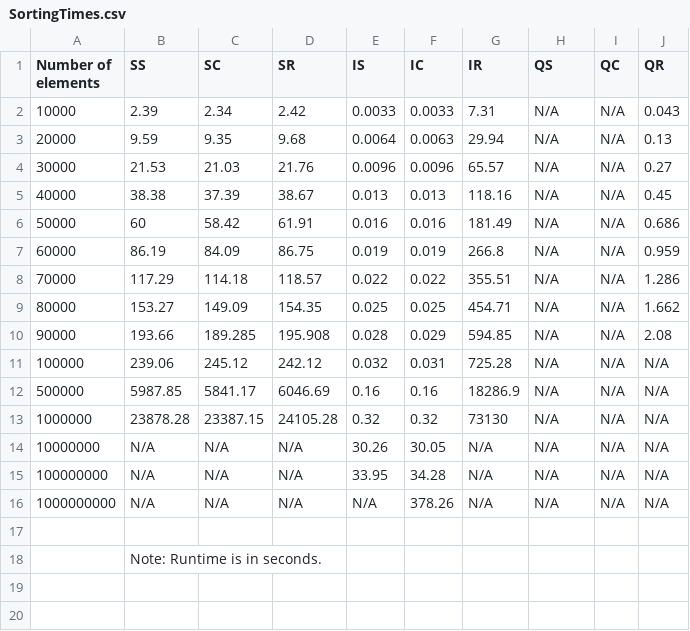
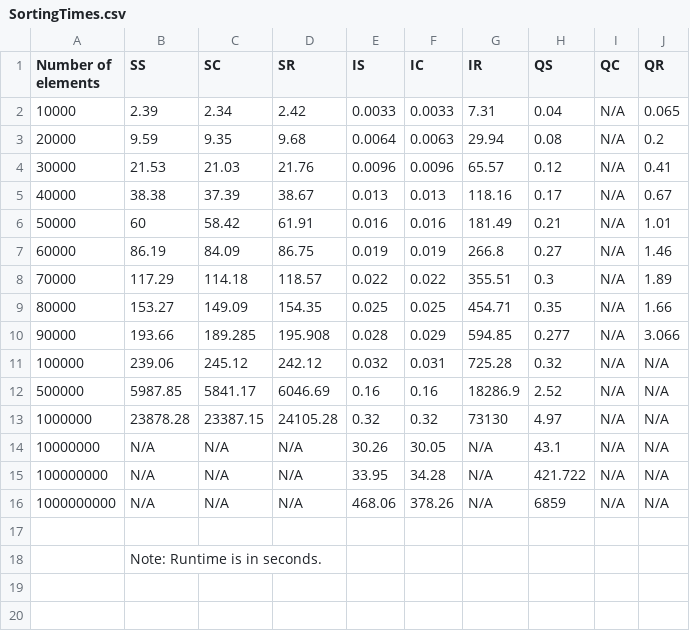
Before and after one commit to RobertAndion/AlgorithmsProjectOne, a CSV file: SortingTimes.csv, drawn as a sheet; only a part is shown.

Commit message:
Final Times

```diff
--- a/SortingTimes.csv
+++ b/SortingTimes.csv
@@ -1,17 +1,17 @@
 Number of elements,SS,SC,SR,IS,IC,IR,QS,QC,QR
-10000,2.39,2.34,2.42,0.0033,0.0033,7.31,N/A,N/A,0.043
-20000,9.59,9.35,9.68,0.0064,0.0063,29.94,N/A,N/A,0.13
-30000,21.53,21.03,21.76,0.0096,0.0096,65.57,N/A,N/A,0.27
-40000,38.38,37.39,38.67,0.013,0.013,118.16,N/A,N/A,0.45
-50000,60,58.42,61.91,0.016,0.016,181.49,N/A,N/A,0.686
-60000,86.19,84.09,86.75,0.019,0.019,266.8,N/A,N/A,0.959
-70000,117.29,114.18,118.57,0.022,0.022,355.51,N/A,N/A,1.286
-80000,153.27,149.09,154.35,0.025,0.025,454.71,N/A,N/A,1.662
-90000,193.66,189.285,195.908,0.028,0.029,594.85,N/A,N/A,2.08
-100000,239.06,245.12,242.12,0.032,0.031,725.28,N/A,N/A,N/A
-500000,5987.85,5841.17,6046.69,0.16,0.16,18286.9,N/A,N/A,N/A
-1000000,23878.28,23387.15,24105.28,0.32,0.32,73130,N/A,N/A,N/A
-10000000,N/A,N/A,N/A,30.26,30.05,N/A,N/A,N/A,N/A
-100000000,N/A,N/A,N/A,33.95,34.28,N/A,N/A,N/A,N/A
-1000000000,N/A,N/A,N/A,N/A,378.26,N/A,N/A,N/A,N/A
+10000,2.39,2.34,2.42,0.0033,0.0033,7.31,0.04,N/A,0.065
+20000,9.59,9.35,9.68,0.0064,0.0063,29.94,0.08,N/A,0.2
+30000,21.53,21.03,21.76,0.0096,0.0096,65.57,0.12,N/A,0.41
+40000,38.38,37.39,38.67,0.013,0.013,118.16,0.17,N/A,0.67
+50000,60,58.42,61.91,0.016,0.016,181.49,0.21,N/A,1.01
+60000,86.19,84.09,86.75,0.019,0.019,266.8,0.27,N/A,1.46
+70000,117.29,114.18,118.57,0.022,0.022,355.51,0.3,N/A,1.89
+80000,153.27,149.09,154.35,0.025,0.025,454.71,0.35,N/A,1.66
+90000,193.66,189.285,195.908,0.028,0.029,594.85,0.277,N/A,3.066
+100000,239.06,245.12,242.12,0.032,0.031,725.28,0.32,N/A,N/A
+500000,5987.85,5841.17,6046.69,0.16,0.16,18286.9,2.52,N/A,N/A
+1000000,23878.28,23387.15,24105.28,0.32,0.32,73130,4.97,N/A,N/A
+10000000,N/A,N/A,N/A,30.26,30.05,N/A,43.1,N/A,N/A
+100000000,N/A,N/A,N/A,33.95,34.28,N/A,421.722,N/A,N/A
+1000000000,N/A,N/A,N/A,468.06,378.26,N/A,6859,N/A,N/A
 ,,,,,,,,,
```
